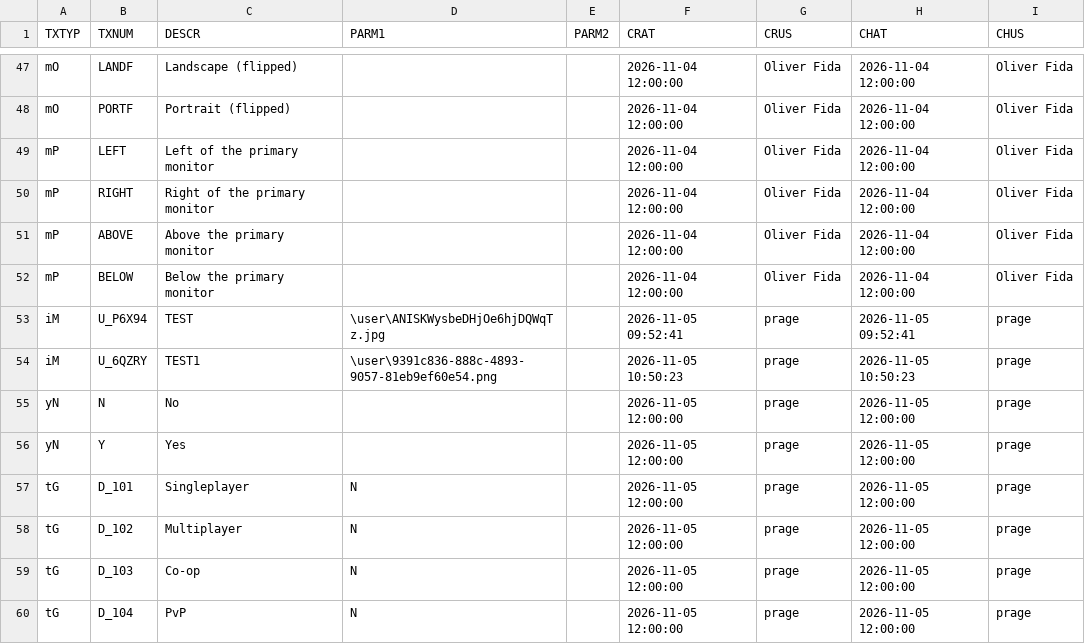
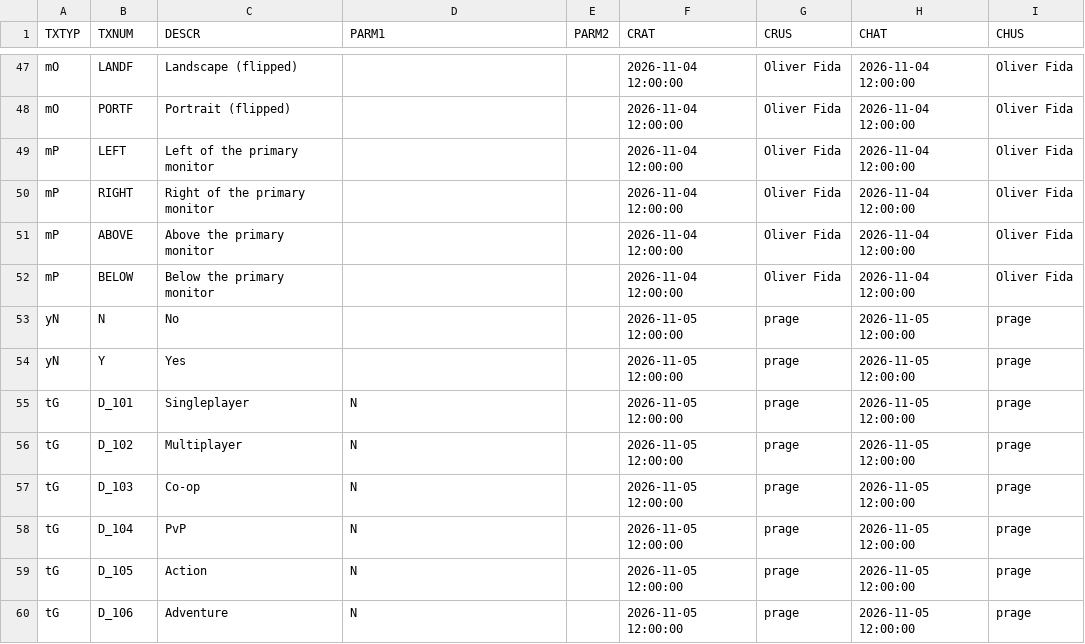
Before and after one commit to MaxPra/GameTimeNext, a CSV file: devsync/T1CTABD.csv, drawn as a sheet; only a part is shown, gaps mark what is left out; the shorter side is filled out with more unchanged rows; the diff names each change by its address in the sheet, - before the commit and + after, or states it on an @@ line.

Commit message:
DEVSYNC

```diff
--- a/devsync/T1CTABD.csv
+++ b/devsync/T1CTABD.csv
-row 53: iM | U_P6X94 | TEST | \user\ANISKWysbeDHjOe6hjDQWqTz.jpg |  | 2026-11-05 09:52:41 | prage | 2026-11-05 09:52:41 | prage
-row 54: iM | U_6QZRY | TEST1 | \user\9391c836-888c-4893-9057-81eb9ef60e54.png |  | 2026-11-05 10:50:23 | prage | 2026-11-05 10:50:23 | prage
```
